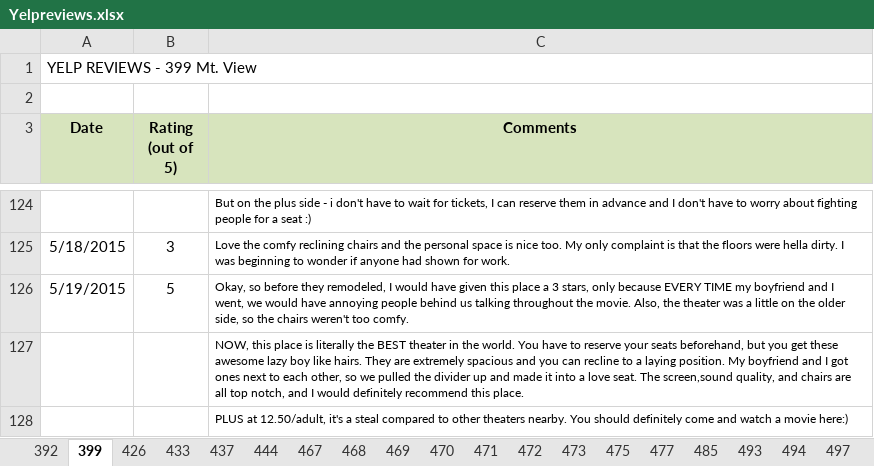
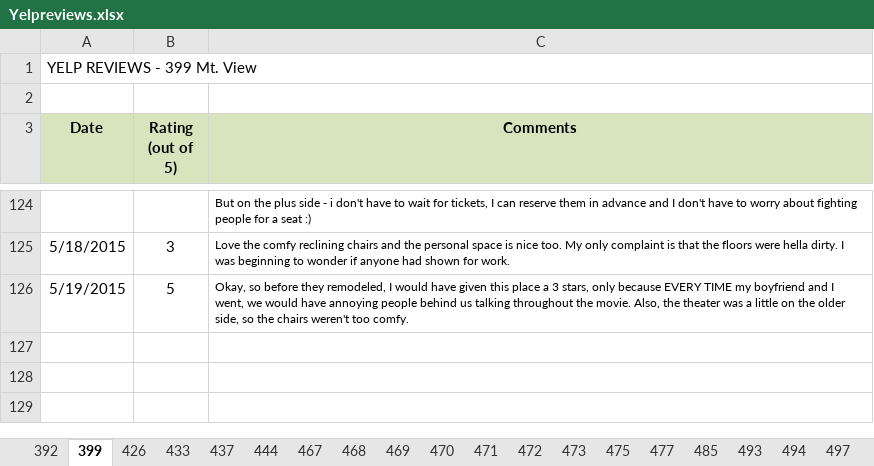
Before and after one commit to Amatthews1/yelpgrabber, an Excel workbook: src/Yelpreviews.xlsx, sheet 399, drawn as a sheet; only a part is shown, gaps mark what is left out; values as stored, in another font and other column widths than the file's, no borders; the diff names each change by its address in the sheet, - before the commit and + after, or states it on an @@ line.

```diff
--- a/src/Yelpreviews.xlsx (sheet 399)
+++ b/src/Yelpreviews.xlsx (sheet 399)
-row 127:  |  | NOW, this place is literally the BEST theater in the world. You have to reserve your seats beforehand, but you get these awesome lazy boy like hairs. They are extremely spacious and you can recline to a laying position. My boyfriend and I got ones next to each other, so we pulled the divider up and made it into a love seat. The screen,sound quality, and chairs are all top notch, and I would definitely recommend this place.
-row 128:  |  | PLUS at 12.50/adult, it's a steal compared to other theaters nearby. You should definitely come and watch a movie here:)
```
Also changed, not shown: sheet 392, sheet 472, 2 other files.
